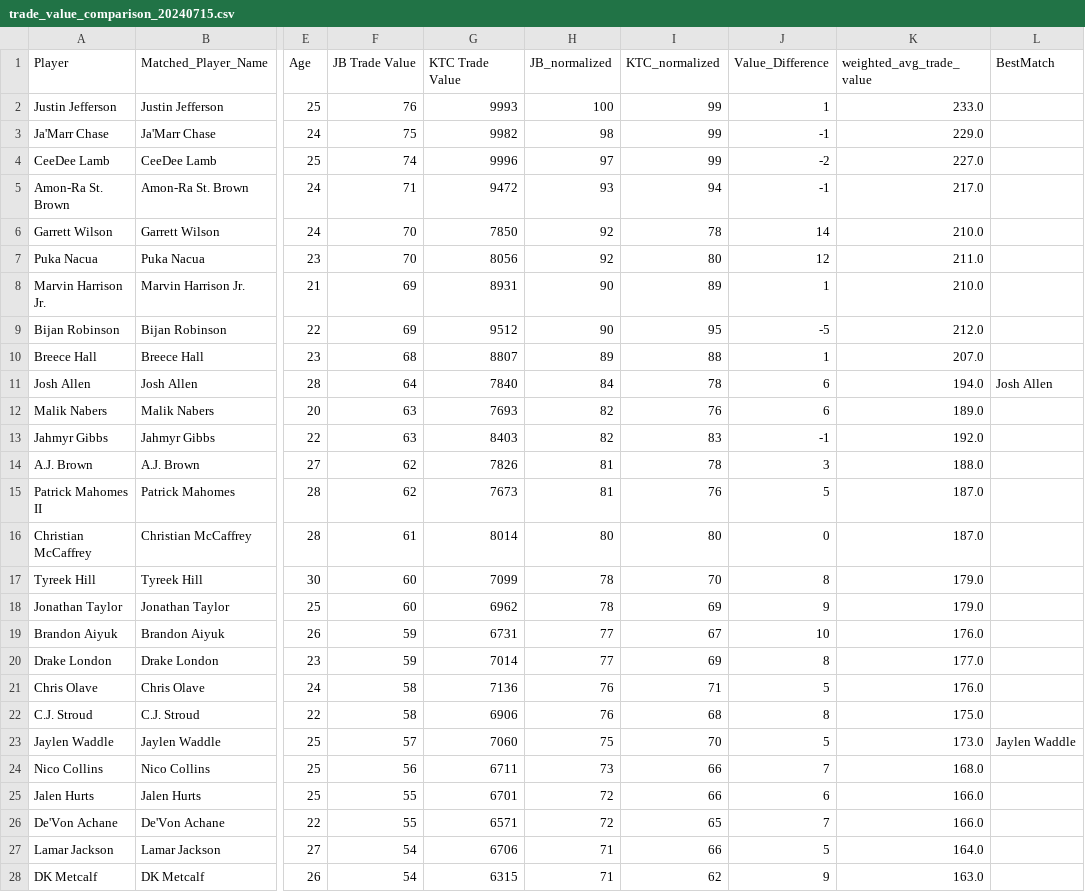
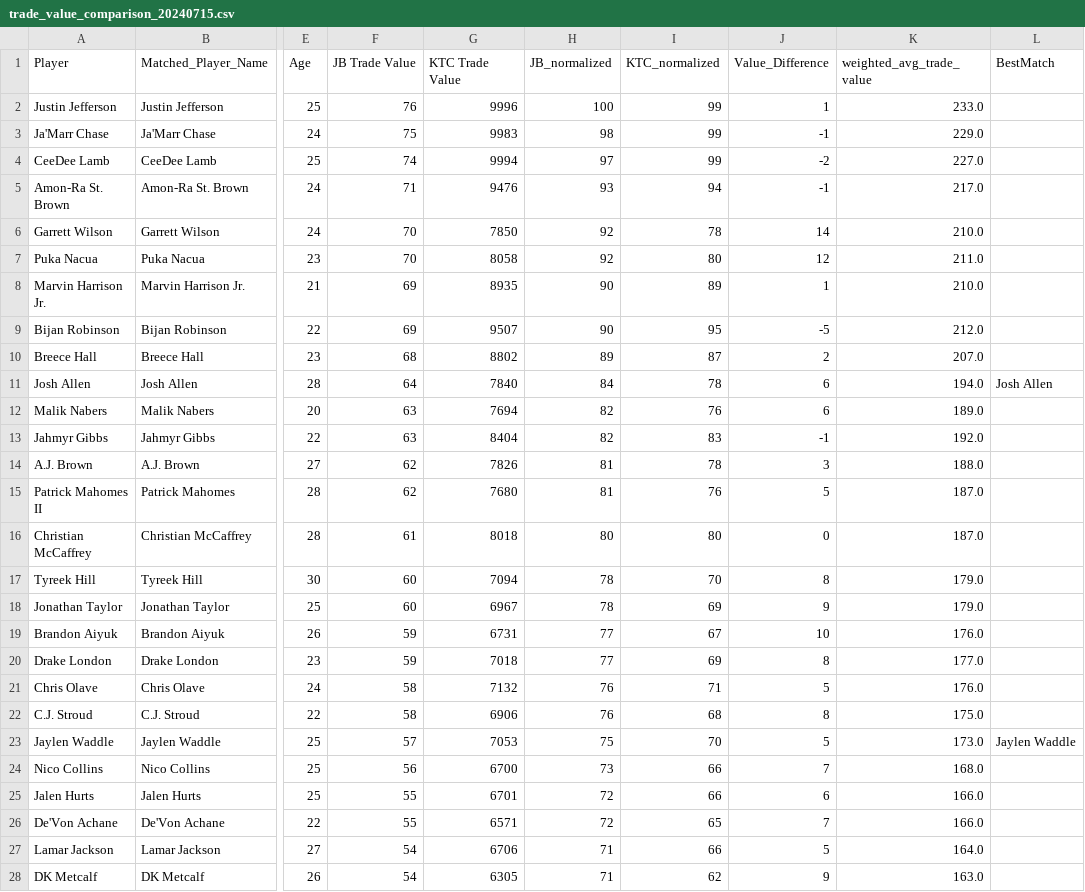
Before and after one commit to stevenkotansky/dynasty-value, a CSV file: trade_value_comps/trade_value_comparison_20240715.csv, drawn as a sheet; only a part is shown, gaps mark what is left out; the diff covers the shown part only; the diff names each change by its address in the sheet, - before the commit and + after, or states it on an @@ line.

```diff
--- a/trade_value_comps/trade_value_comparison_20240715.csv
+++ b/trade_value_comps/trade_value_comparison_20240715.csv
-G2 (KTC Trade Value): 9993
+G2 (KTC Trade Value): 9996
-G3 (KTC Trade Value): 9982
+G3 (KTC Trade Value): 9983
-G4 (KTC Trade Value): 9996
+G4 (KTC Trade Value): 9994
-G5 (KTC Trade Value): 9472
+G5 (KTC Trade Value): 9476
-G7 (KTC Trade Value): 8056
+G7 (KTC Trade Value): 8058
-G8 (KTC Trade Value): 8931
+G8 (KTC Trade Value): 8935
-G9 (KTC Trade Value): 9512
+G9 (KTC Trade Value): 9507
-G10 (KTC Trade Value): 8807
+G10 (KTC Trade Value): 8802
-I10 (KTC_normalized): 88
+I10 (KTC_normalized): 87
-J10 (Value_Difference): 1
+J10 (Value_Difference): 2
-G12 (KTC Trade Value): 7693
+G12 (KTC Trade Value): 7694
-G13 (KTC Trade Value): 8403
+G13 (KTC Trade Value): 8404
-G15 (KTC Trade Value): 7673
+G15 (KTC Trade Value): 7680
-G16 (KTC Trade Value): 8014
+G16 (KTC Trade Value): 8018
-G17 (KTC Trade Value): 7099
+G17 (KTC Trade Value): 7094
-G18 (KTC Trade Value): 6962
+G18 (KTC Trade Value): 6967
-G20 (KTC Trade Value): 7014
+G20 (KTC Trade Value): 7018
-G21 (KTC Trade Value): 7136
+G21 (KTC Trade Value): 7132
-G23 (KTC Trade Value): 7060
+G23 (KTC Trade Value): 7053
-G24 (KTC Trade Value): 6711
+G24 (KTC Trade Value): 6700
-G28 (KTC Trade Value): 6315
+G28 (KTC Trade Value): 6305
```
Also changed, not shown: 141 edited cells elsewhere in this file, ktc/outfiles/all_players/ktc_20240715.csv.
